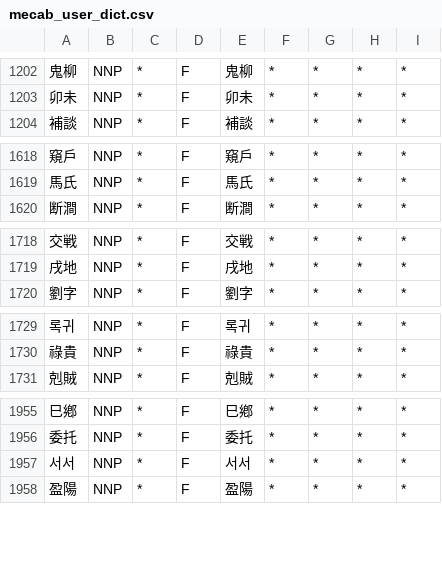
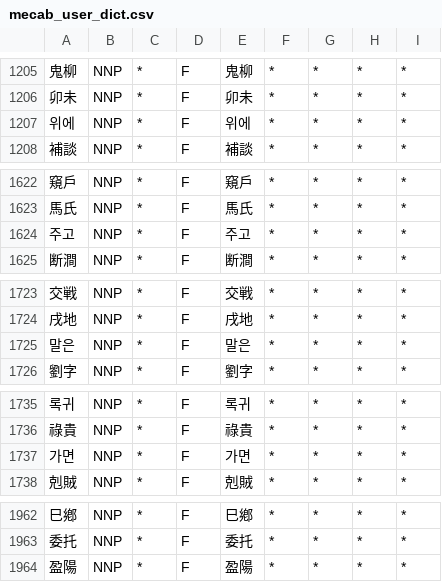
Before and after one commit to kesperinc/openai-test, a CSV file: dict/mecab_user_dict.csv, drawn as a sheet; only a part is shown, gaps mark what is left out; the diff covers the shown part only.

```diff
--- a/dict/mecab_user_dict.csv
+++ b/dict/mecab_user_dict.csv
@@ -1203,2 +1206,3 @@
 卯未,NNP,*,F,卯未,*,*,*,*
+위에,NNP,*,F,위에,*,*,*,*
 補談,NNP,*,F,補談,*,*,*,*
@@ -1619,2 +1623,3 @@
 馬氏,NNP,*,F,馬氏,*,*,*,*
+주고,NNP,*,F,주고,*,*,*,*
 断澗,NNP,*,F,断澗,*,*,*,*
@@ -1719,2 +1724,3 @@
 戌地,NNP,*,F,戌地,*,*,*,*
+말은,NNP,*,F,말은,*,*,*,*
 劉字,NNP,*,F,劉字,*,*,*,*
@@ -1730,2 +1736,3 @@
 祿貴,NNP,*,F,祿貴,*,*,*,*
+가면,NNP,*,F,가면,*,*,*,*
 剋賊,NNP,*,F,剋賊,*,*,*,*
@@ -1956,3 +1963,2 @@
 委托,NNP,*,F,委托,*,*,*,*
-서서,NNP,*,F,서서,*,*,*,*
 盈陽,NNP,*,F,盈陽,*,*,*,*
```
Also changed, not shown: 9 added rows, 2 removed rows and 2 moved rows elsewhere in this file, 11 other files.
